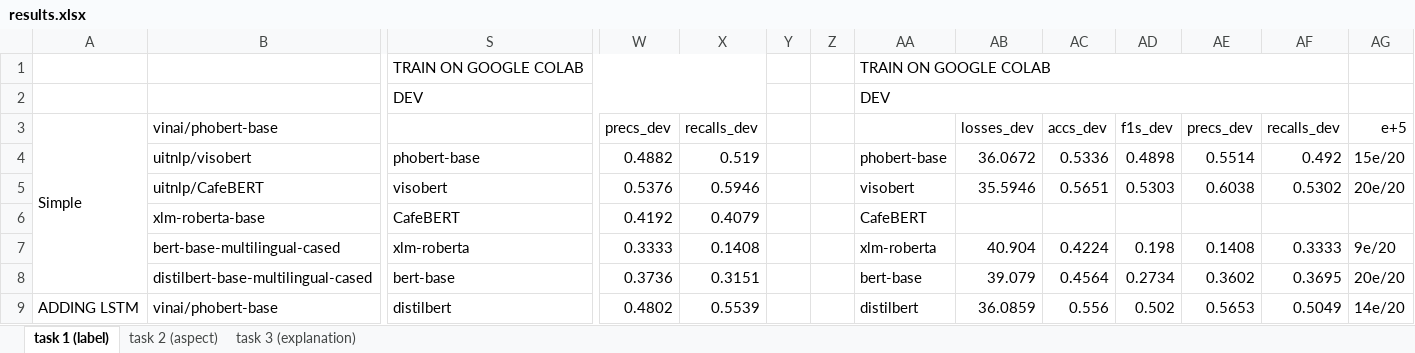
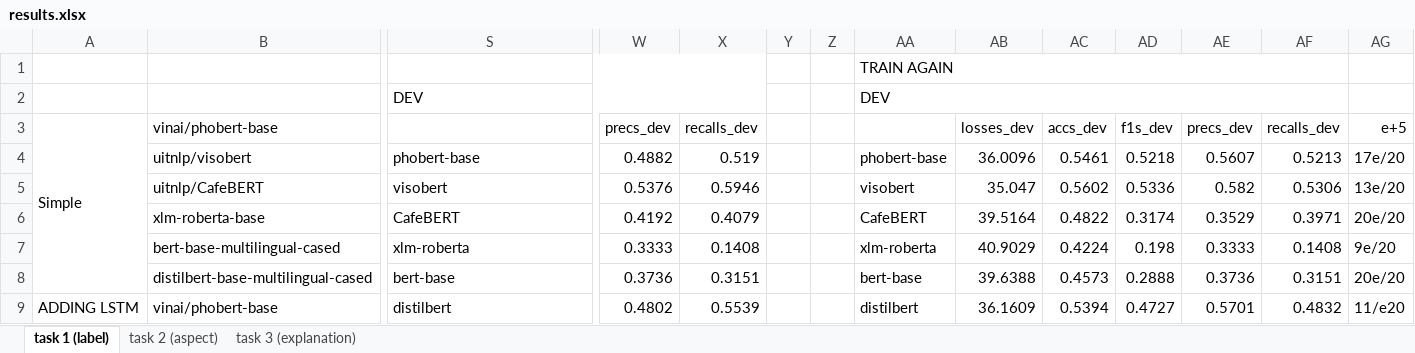
Before and after one commit to quocnguyenx43/training-model, an Excel workbook: results/results.xlsx, sheet task 1 (label), drawn as a sheet; only a part is shown, gaps mark what is left out; values as stored, in another font and other column widths than the file's, no cell formats; removed rows and columns are numbered as before the commit, all else as after; rows hold the shown columns only; the diff covers the shown part only; the diff names each change by its address in the sheet, - before the commit and + after, or states it on an @@ line.

```diff
--- a/results/results.xlsx (sheet task 1 (label))
+++ b/results/results.xlsx (sheet task 1 (label))
-row 1:  |  | TRAIN ON GOOGLE COLAB |  |  |  |  | TRAIN ON GOOGLE COLAB
+row 1:  |  |  |  |  |  |  | TRAIN AGAIN
-AB4: 36.0672
+AB4: 36.0096
-AC4: 0.5336
+AC4: 0.5461
-AD4: 0.4898
+AD4: 0.5218
-AE4: 0.5514
+AE4: 0.5607
-AF4: 0.492
+AF4: 0.5213
-AG4: 15e/20
+AG4: 17e/20
-AB5: 35.5946
+AB5: 35.047
-AC5: 0.5651
+AC5: 0.5602
-AD5: 0.5303
+AD5: 0.5336
-AE5: 0.6038
+AE5: 0.582
-AF5: 0.5302
+AF5: 0.5306
-AG5: 20e/20
+AG5: 13e/20
-AB6: (empty)
+AB6: 39.5164
-AC6: (empty)
+AC6: 0.4822
-AD6: (empty)
+AD6: 0.3174
-AE6: (empty)
+AE6: 0.3529
-AF6: (empty)
+AF6: 0.3971
-AG6: (empty)
+AG6: 20e/20
-AB7: 40.904
+AB7: 40.9029
-AE7: 0.1408
+AE7: 0.3333
-AF7: 0.3333
+AF7: 0.1408
-AB8: 39.079
+AB8: 39.6388
-AC8: 0.4564
+AC8: 0.4573
-AD8: 0.2734
+AD8: 0.2888
-AE8: 0.3602
+AE8: 0.3736
-AF8: 0.3695
+AF8: 0.3151
-AB9: 36.0859
+AB9: 36.1609
-AC9: 0.556
+AC9: 0.5394
-AD9: 0.502
+AD9: 0.4727
-AE9: 0.5653
+AE9: 0.5701
-AF9: 0.5049
+AF9: 0.4832
-AG9: 14e/20
+AG9: 11/e20
```
Also changed, not shown: 2 added rows, 2 removed rows, 149 edited cells and merged cells elsewhere in this sheet, sheet task 2 (aspect), cell formats, 4 other files.
